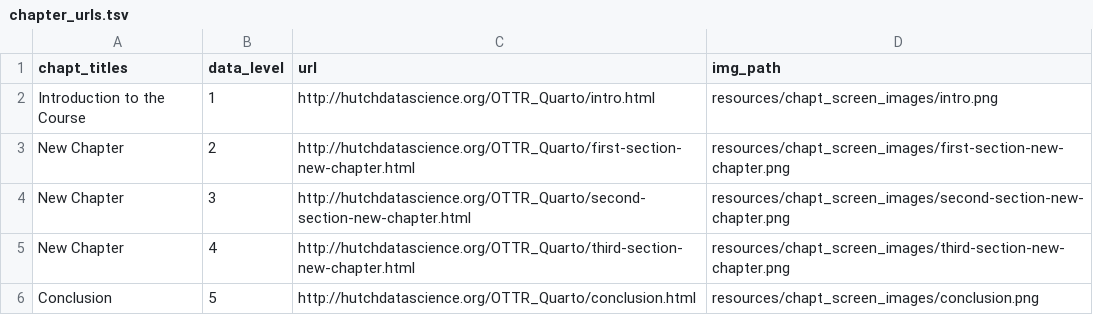
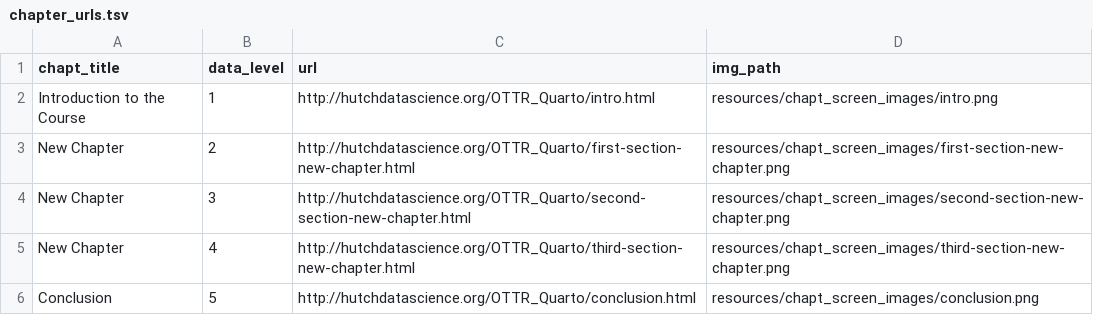
Before and after one commit to fhdsl/OTTR_Quarto, a TSV file: resources/chapt_screen_images/chapter_urls.tsv, drawn as a sheet.

```diff
--- a/resources/chapt_screen_images/chapter_urls.tsv
+++ b/resources/chapt_screen_images/chapter_urls.tsv
@@ -1,2 +1,2 @@
-chapt_titles	data_level	url	img_path
+chapt_title	data_level	url	img_path
 Introduction to the Course	1	http://hutchdatascience.org/OTTR_Quarto/intro.html	resources/chapt_screen_images/intro.png
```
